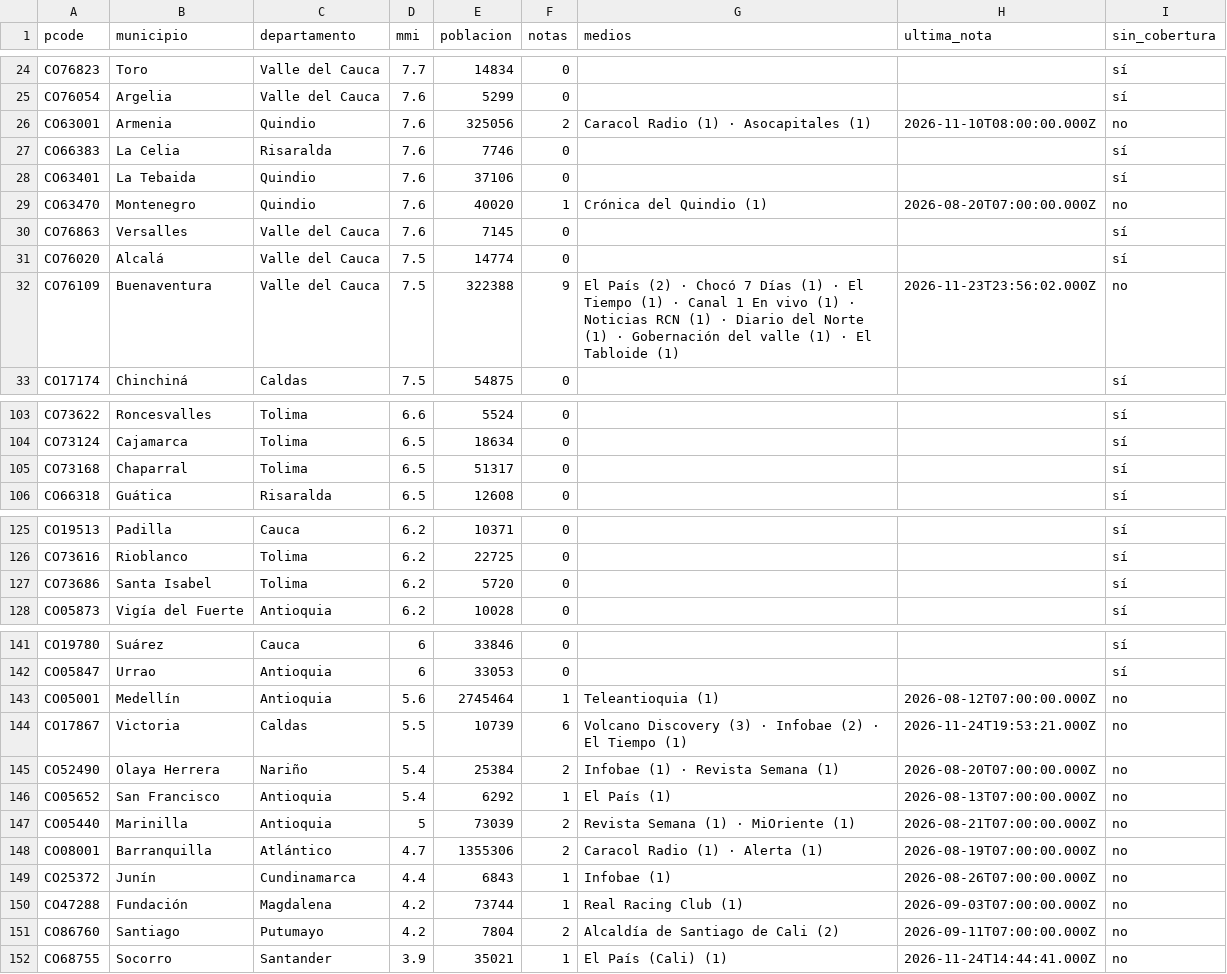
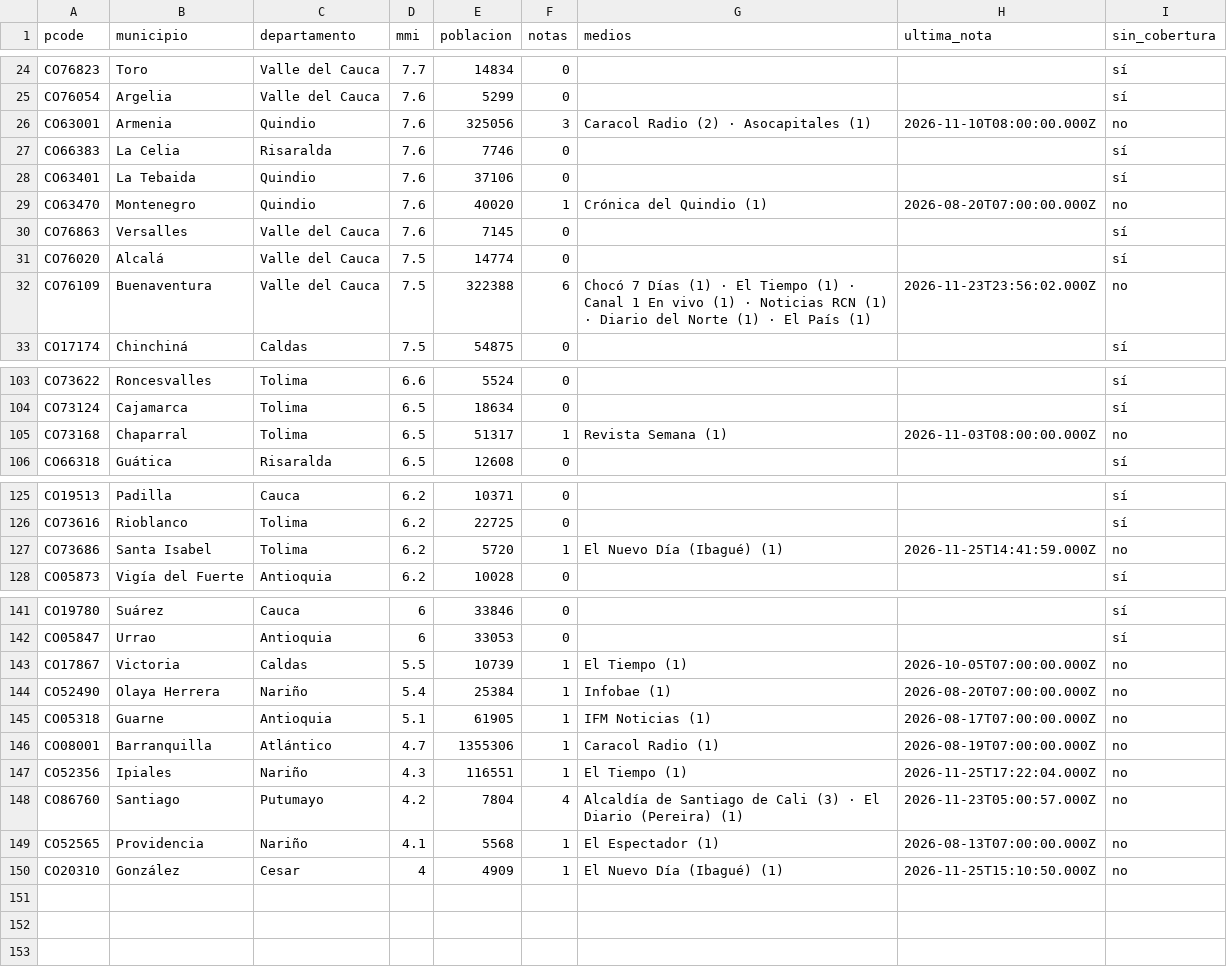
Before and after one commit to YesidAlmanzaGamba/report_cali, a CSV file: data/export/cobertura-por-municipio.csv, drawn as a sheet; only a part is shown, gaps mark what is left out; the diff covers the shown part only.

```diff
--- a/data/export/cobertura-por-municipio.csv
+++ b/data/export/cobertura-por-municipio.csv
@@ -25,3 +25,3 @@ CO76823,Toro,Valle del Cauca,7.7,14834,0,,,sí
 CO76054,Argelia,Valle del Cauca,7.6,5299,0,,,sí
-CO63001,Armenia,Quindio,7.6,325056,2,Caracol Radio (1) · Asocapitales (1),2026-11-10T08:00:00.000Z,no
+CO63001,Armenia,Quindio,7.6,325056,3,Caracol Radio (2) · Asocapitales (1),2026-11-10T08:00:00.000Z,no
 CO66383,La Celia,Risaralda,7.6,7746,0,,,sí
@@ -31,3 +31,3 @@ CO76863,Versalles,Valle del Cauca,7.6,7145,0,,,sí
 CO76020,Alcalá,Valle del Cauca,7.5,14774,0,,,sí
-CO76109,Buenaventura,Valle del Cauca,7.5,322388,9,El País (2) · Chocó 7 Días (1) · El Tiempo (1) · Canal 1 En vivo (1) · Noticias RCN (1) · Diario del Norte (1) · Gobernación del valle (1) · El Tabloide (1),2026-11-23T23:56:02.000Z,no
+CO76109,Buenaventura,Valle del Cauca,7.5,322388,6,Chocó 7 Días (1) · El Tiempo (1) · Canal 1 En vivo (1) · Noticias RCN (1) · Diario del Norte (1) · El País (1),2026-11-23T23:56:02.000Z,no
 CO17174,Chinchiná,Caldas,7.5,54875,0,,,sí
@@ -104,3 +104,3 @@ CO73622,Roncesvalles,Tolima,6.6,5524,0,,,sí
 CO73124,Cajamarca,Tolima,6.5,18634,0,,,sí
-CO73168,Chaparral,Tolima,6.5,51317,0,,,sí
+CO73168,Chaparral,Tolima,6.5,51317,1,Revista Semana (1),2026-11-03T08:00:00.000Z,no
 CO66318,Guática,Risaralda,6.5,12608,0,,,sí
@@ -126,3 +126,3 @@ CO19513,Padilla,Cauca,6.2,10371,0,,,sí
 CO73616,Rioblanco,Tolima,6.2,22725,0,,,sí
-CO73686,Santa Isabel,Tolima,6.2,5720,0,,,sí
+CO73686,Santa Isabel,Tolima,6.2,5720,1,El Nuevo Día (Ibagué) (1),2026-11-25T14:41:59.000Z,no
 CO05873,Vigía del Fuerte,Antioquia,6.2,10028,0,,,sí
@@ -142,11 +142,9 @@ CO19780,Suárez,Cauca,6,33846,0,,,sí
 CO05847,Urrao,Antioquia,6,33053,0,,,sí
-CO05001,Medellín,Antioquia,5.6,2745464,1,Teleantioquia (1),2026-08-12T07:00:00.000Z,no
-CO17867,Victoria,Caldas,5.5,10739,6,Volcano Discovery (3) · Infobae (2) · El Tiempo (1),2026-11-24T19:53:21.000Z,no
-CO52490,Olaya Herrera,Nariño,5.4,25384,2,Infobae (1) · Revista Semana (1),2026-08-20T07:00:00.000Z,no
-CO05652,San Francisco,Antioquia,5.4,6292,1,El País (1),2026-08-13T07:00:00.000Z,no
-CO05440,Marinilla,Antioquia,5,73039,2,Revista Semana (1) · MiOriente (1),2026-08-21T07:00:00.000Z,no
-CO08001,Barranquilla,Atlántico,4.7,1355306,2,Caracol Radio (1) · Alerta (1),2026-08-19T07:00:00.000Z,no
-CO25372,Junín,Cundinamarca,4.4,6843,1,Infobae (1),2026-08-26T07:00:00.000Z,no
-CO47288,Fundación,Magdalena,4.2,73744,1,Real Racing Club (1),2026-09-03T07:00:00.000Z,no
-CO86760,Santiago,Putumayo,4.2,7804,2,Alcaldía de Santiago de Cali (2),2026-09-11T07:00:00.000Z,no
-CO68755,Socorro,Santander,3.9,35021,1,El País (Cali) (1),2026-11-24T14:44:41.000Z,no
+CO17867,Victoria,Caldas,5.5,10739,1,El Tiempo (1),2026-10-05T07:00:00.000Z,no
+CO52490,Olaya Herrera,Nariño,5.4,25384,1,Infobae (1),2026-08-20T07:00:00.000Z,no
+CO05318,Guarne,Antioquia,5.1,61905,1,IFM Noticias (1),2026-08-17T07:00:00.000Z,no
+CO08001,Barranquilla,Atlántico,4.7,1355306,1,Caracol Radio (1),2026-08-19T07:00:00.000Z,no
+CO52356,Ipiales,Nariño,4.3,116551,1,El Tiempo (1),2026-11-25T17:22:04.000Z,no
+CO86760,Santiago,Putumayo,4.2,7804,4,Alcaldía de Santiago de Cali (3) · El Diario (Pereira) (1),2026-11-23T05:00:57.000Z,no
+CO52565,Providencia,Nariño,4.1,5568,1,El Espectador (1),2026-08-13T07:00:00.000Z,no
+CO20310,González,Cesar,4,4909,1,El Nuevo Día (Ibagué) (1),2026-11-25T15:10:50.000Z,no
```
Also changed, not shown: 38 edited cells elsewhere in this file, 4 other files.
